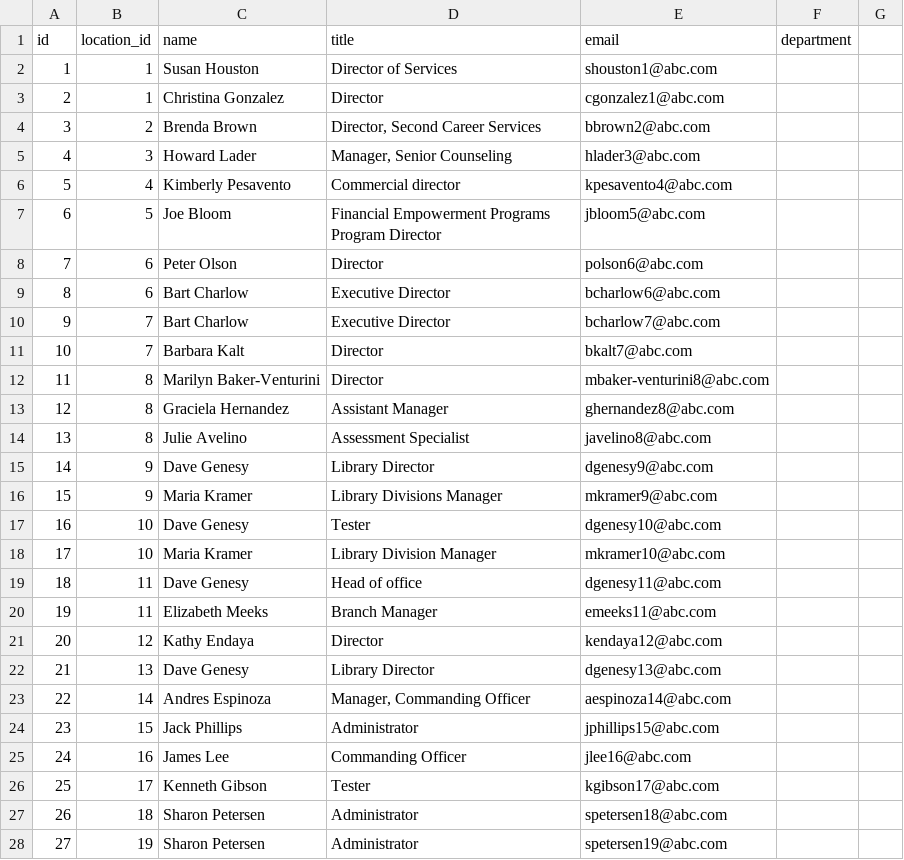
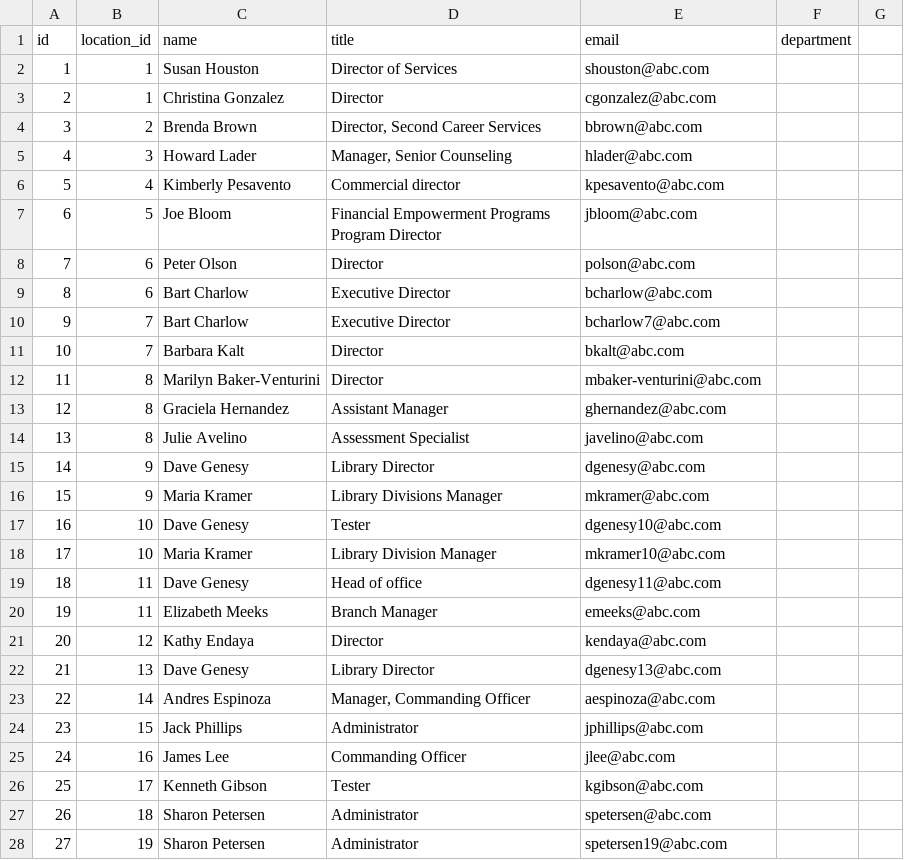
Before and after one commit to sid-brest/bash, a CSV file: exam/data/accounts_new.csv, drawn as a sheet; only a part is shown; the diff covers the shown part only.

Commit message:
equal emails duplocates correction

```diff
--- a/exam/data/accounts_new.csv
+++ b/exam/data/accounts_new.csv
@@ -1,9 +1,9 @@
 id,location_id,name,title,email,department
-1,1,Susan Houston,Director of Services,shouston1@abc.com
-2,1,Christina Gonzalez,Director,cgonzalez1@abc.com
-3,2,Brenda Brown,"Director, Second Career Services",bbrown2@abc.com
-4,3,Howard Lader,"Manager, Senior Counseling",hlader3@abc.com
-5,4,Kimberly Pesavento,Commercial director,kpesavento4@abc.com
-6,5,Joe Bloom,Financial Empowerment Programs Program Director,jbloom5@abc.com
-7,6,Peter Olson,Director,polson6@abc.com
-8,6,Bart Charlow,Executive Director,bcharlow6@abc.com
+1,1,Susan Houston,Director of Services,shouston@abc.com,
+2,1,Christina Gonzalez,Director,cgonzalez@abc.com,
+3,2,Brenda Brown,"Director, Second Career Services",bbrown@abc.com,
+4,3,Howard Lader,"Manager, Senior Counseling",hlader@abc.com,
+5,4,Kimberly Pesavento,Commercial director,kpesavento@abc.com,
+6,5,Joe Bloom,Financial Empowerment Programs Program Director,jbloom@abc.com,
+7,6,Peter Olson,Director,polson@abc.com,
+8,6,Bart Charlow,Executive Director,bcharlow@abc.com,
@@ -11,6 +11,6 @@ id,location_id,name,title,email,department
-10,7,Barbara Kalt,Director,bkalt7@abc.com
-11,8,Marilyn Baker-Venturini,Director,mbaker-venturini8@abc.com
-12,8,Graciela Hernandez,Assistant Manager,ghernandez8@abc.com
-13,8,Julie Avelino,Assessment Specialist,javelino8@abc.com
-14,9,Dave Genesy,Library Director,dgenesy9@abc.com
-15,9,Maria Kramer,Library Divisions Manager,mkramer9@abc.com
+10,7,Barbara Kalt,Director,bkalt@abc.com,
+11,8,Marilyn Baker-Venturini,Director,mbaker-venturini@abc.com,
+12,8,Graciela Hernandez,Assistant Manager,ghernandez@abc.com,
+13,8,Julie Avelino,Assessment Specialist,javelino@abc.com,
+14,9,Dave Genesy,Library Director,dgenesy@abc.com,
+15,9,Maria Kramer,Library Divisions Manager,mkramer@abc.com,
@@ -20,2 +20,2 @@ id,location_id,name,title,email,department
-19,11,Elizabeth Meeks,Branch Manager,emeeks11@abc.com
-20,12,Kathy Endaya,Director,kendaya12@abc.com
+19,11,Elizabeth Meeks,Branch Manager,emeeks@abc.com,
+20,12,Kathy Endaya,Director,kendaya@abc.com,
@@ -23,5 +23,5 @@ id,location_id,name,title,email,department
-22,14,Andres Espinoza,"Manager, Commanding Officer",aespinoza14@abc.com
-23,15,Jack Phillips,Administrator,jphillips15@abc.com
-24,16,James Lee,Commanding Officer,jlee16@abc.com
-25,17,Kenneth Gibson,Tester,kgibson17@abc.com
-26,18,Sharon Petersen,Administrator,spetersen18@abc.com
+22,14,Andres Espinoza,"Manager, Commanding Officer",aespinoza@abc.com,
+23,15,Jack Phillips,Administrator,jphillips@abc.com,
+24,16,James Lee,Commanding Officer,jlee@abc.com,
+25,17,Kenneth Gibson,Tester,kgibson@abc.com,
+26,18,Sharon Petersen,Administrator,spetersen@abc.com,
```
Also changed, not shown: 7 edited cells elsewhere in this file, 1 other file.
